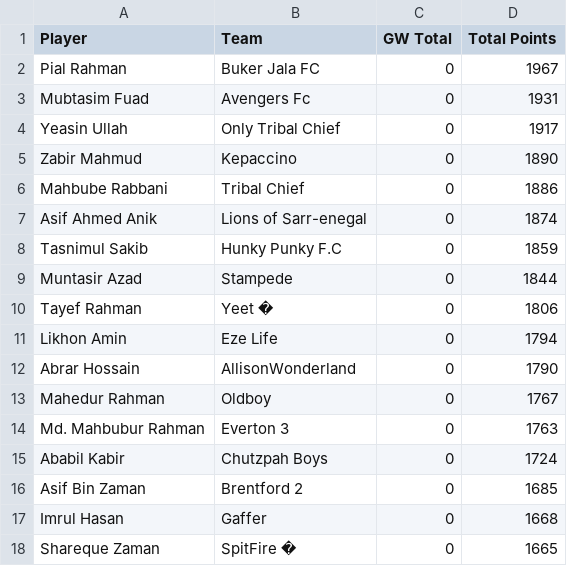
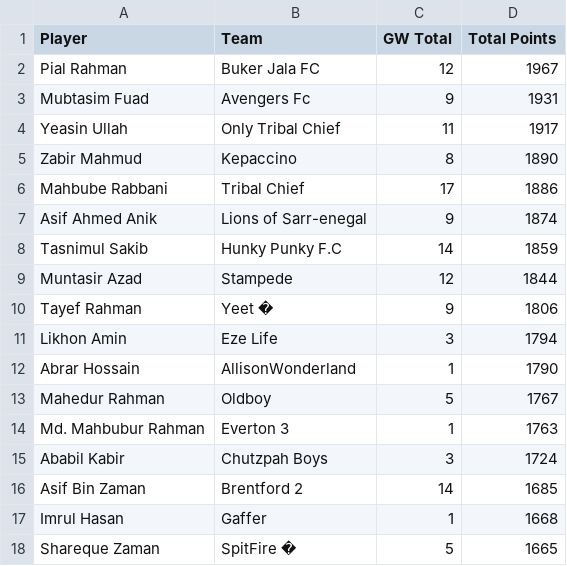
Before and after one commit to AbrarHossainHimself/flcb_fpl_mini_league, a CSV file: filtered_fpl_league_standings.csv, drawn as a sheet.

```diff
--- a/filtered_fpl_league_standings.csv
+++ b/filtered_fpl_league_standings.csv
@@ -1,18 +1,18 @@
 Player,Team,GW Total,Total Points
-Pial Rahman,Buker Jala FC,0,1967
-Mubtasim Fuad,Avengers Fc,0,1931
-Yeasin Ullah,Only Tribal Chief,0,1917
-Zabir Mahmud,Kepaccino,0,1890
-Mahbube Rabbani,Tribal Chief,0,1886
-Asif Ahmed Anik,Lions of Sarr-enegal,0,1874
-Tasnimul Sakib,Hunky Punky F.C,0,1859
-Muntasir Azad,Stampede,0,1844
-Tayef Rahman,Yeet �,0,1806
-Likhon Amin,Eze Life,0,1794
-Abrar Hossain,AllisonWonderland,0,1790
-Mahedur Rahman,Oldboy,0,1767
-Md. Mahbubur Rahman,Everton 3,0,1763
-Ababil Kabir,Chutzpah Boys,0,1724
-Asif Bin Zaman,Brentford 2,0,1685
-Imrul Hasan,Gaffer,0,1668
-Shareque Zaman,SpitFire �,0,1665
+Pial Rahman,Buker Jala FC,12,1967
+Mubtasim Fuad,Avengers Fc,9,1931
+Yeasin Ullah,Only Tribal Chief,11,1917
+Zabir Mahmud,Kepaccino,8,1890
+Mahbube Rabbani,Tribal Chief,17,1886
+Asif Ahmed Anik,Lions of Sarr-enegal,9,1874
+Tasnimul Sakib,Hunky Punky F.C,14,1859
+Muntasir Azad,Stampede,12,1844
+Tayef Rahman,Yeet �,9,1806
+Likhon Amin,Eze Life,3,1794
+Abrar Hossain,AllisonWonderland,1,1790
+Mahedur Rahman,Oldboy,5,1767
+Md. Mahbubur Rahman,Everton 3,1,1763
+Ababil Kabir,Chutzpah Boys,3,1724
+Asif Bin Zaman,Brentford 2,14,1685
+Imrul Hasan,Gaffer,1,1668
+Shareque Zaman,SpitFire �,5,1665
```
Also changed, not shown: 1 other file.
